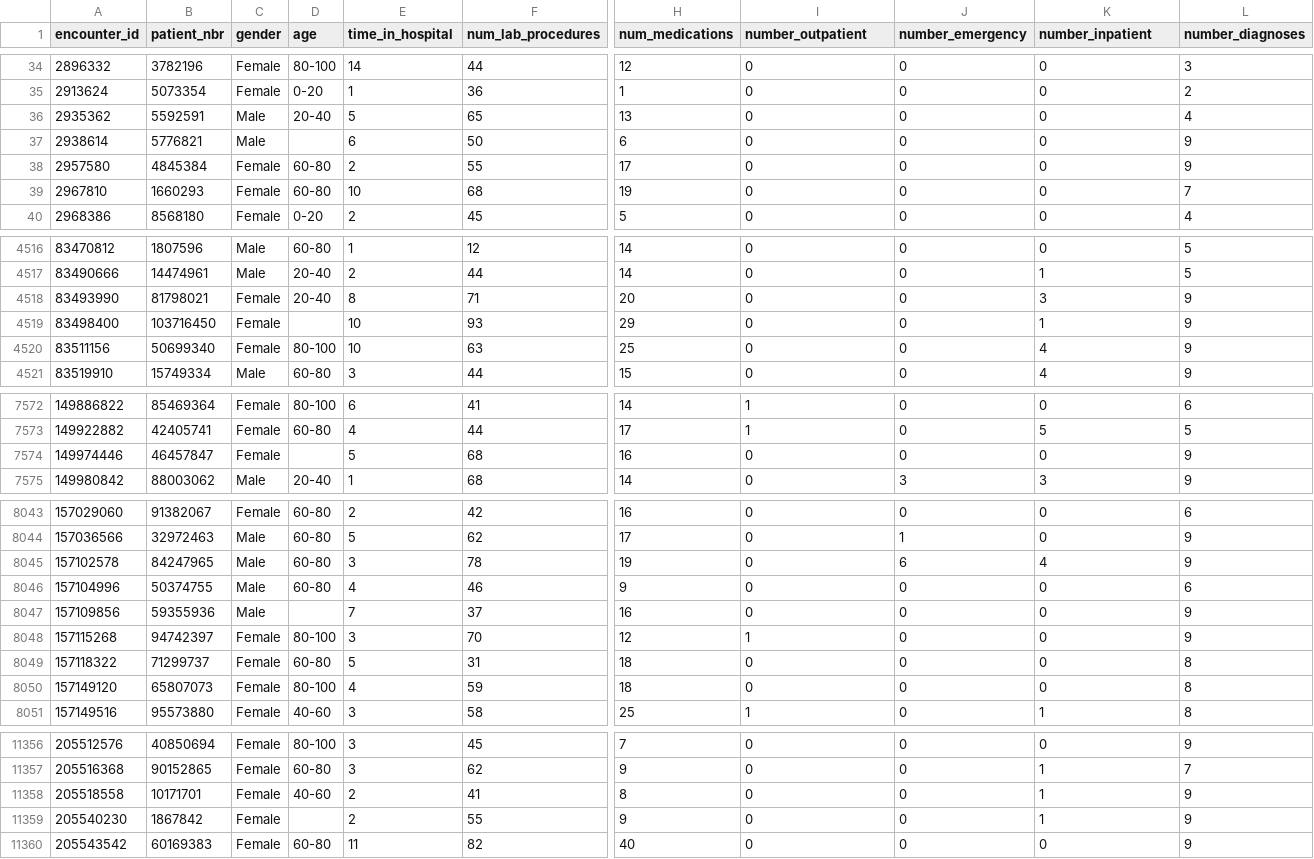
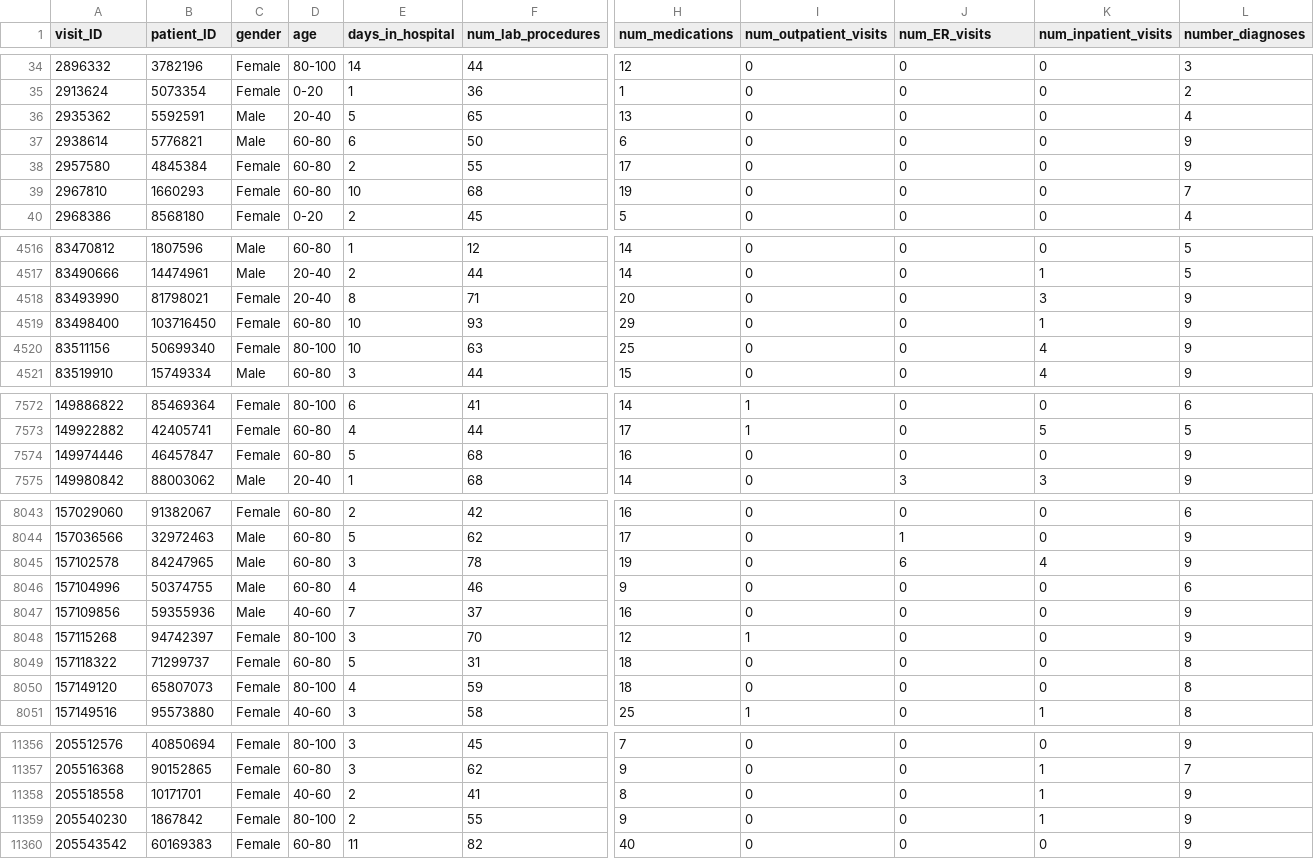
Before and after one commit to vjavaly/Baruch-CIS-9660, a CSV file: data/diabetes_patients_readmissions_15K.csv, drawn as a sheet; only a part is shown, gaps mark what is left out; the diff covers the shown part only; the diff names each change by its address in the sheet, - before the commit and + after, or states it on an @@ line.

Commit message:
New data file

```diff
--- a/data/diabetes_patients_readmissions_15K.csv
+++ b/data/diabetes_patients_readmissions_15K.csv
-A1: encounter_id
+A1: visit_ID
-B1: patient_nbr
+B1: patient_ID
-E1: time_in_hospital
+E1: days_in_hospital
-I1: number_outpatient
+I1: num_outpatient_visits
-J1: number_emergency
+J1: num_ER_visits
-K1: number_inpatient
+K1: num_inpatient_visits
-D37 (age): (empty)
+D37 (age): 60-80
-D4519 (age): (empty)
+D4519 (age): 60-80
-D7574 (age): (empty)
+D7574 (age): 60-80
-D8047 (age): (empty)
+D8047 (age): 40-60
-D11359 (age): (empty)
+D11359 (age): 80-100
```
Also changed, not shown: 2 edited cells elsewhere in this file.
